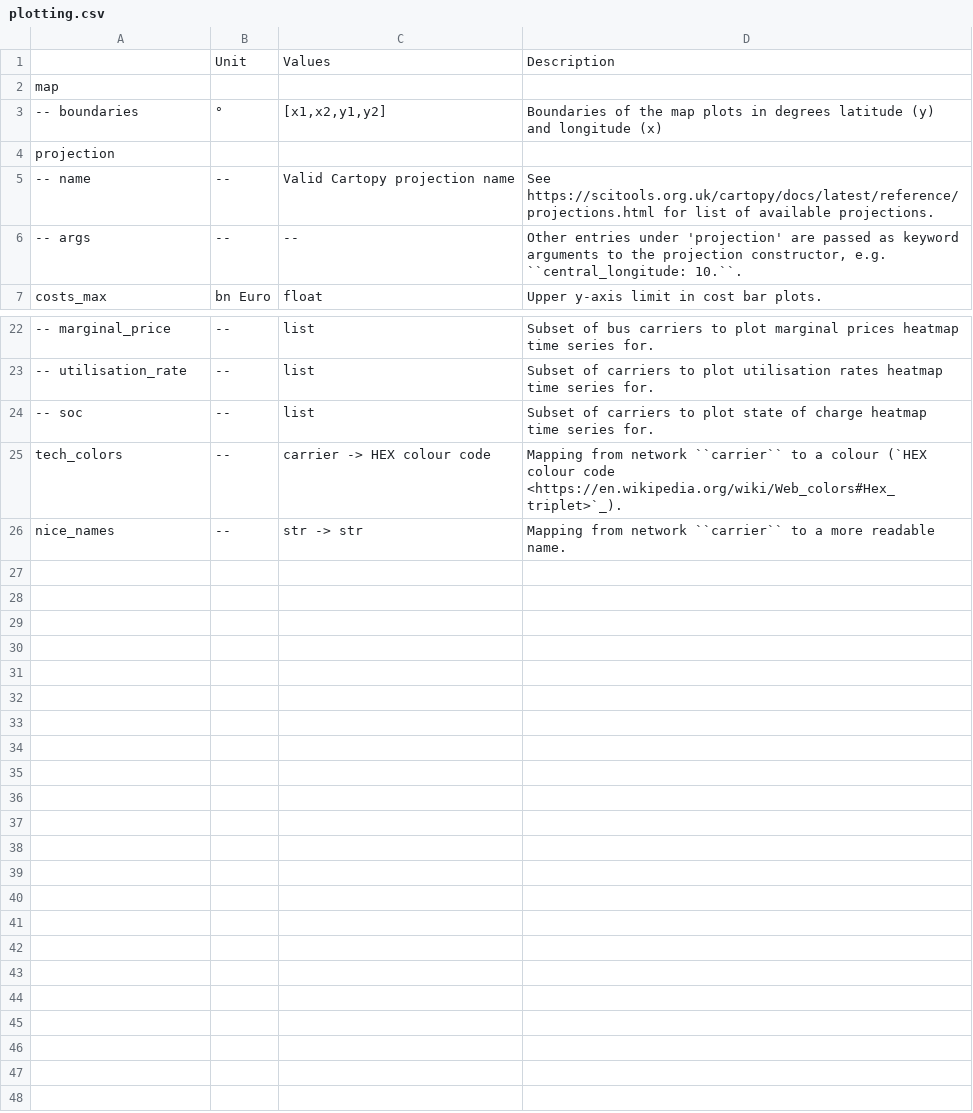
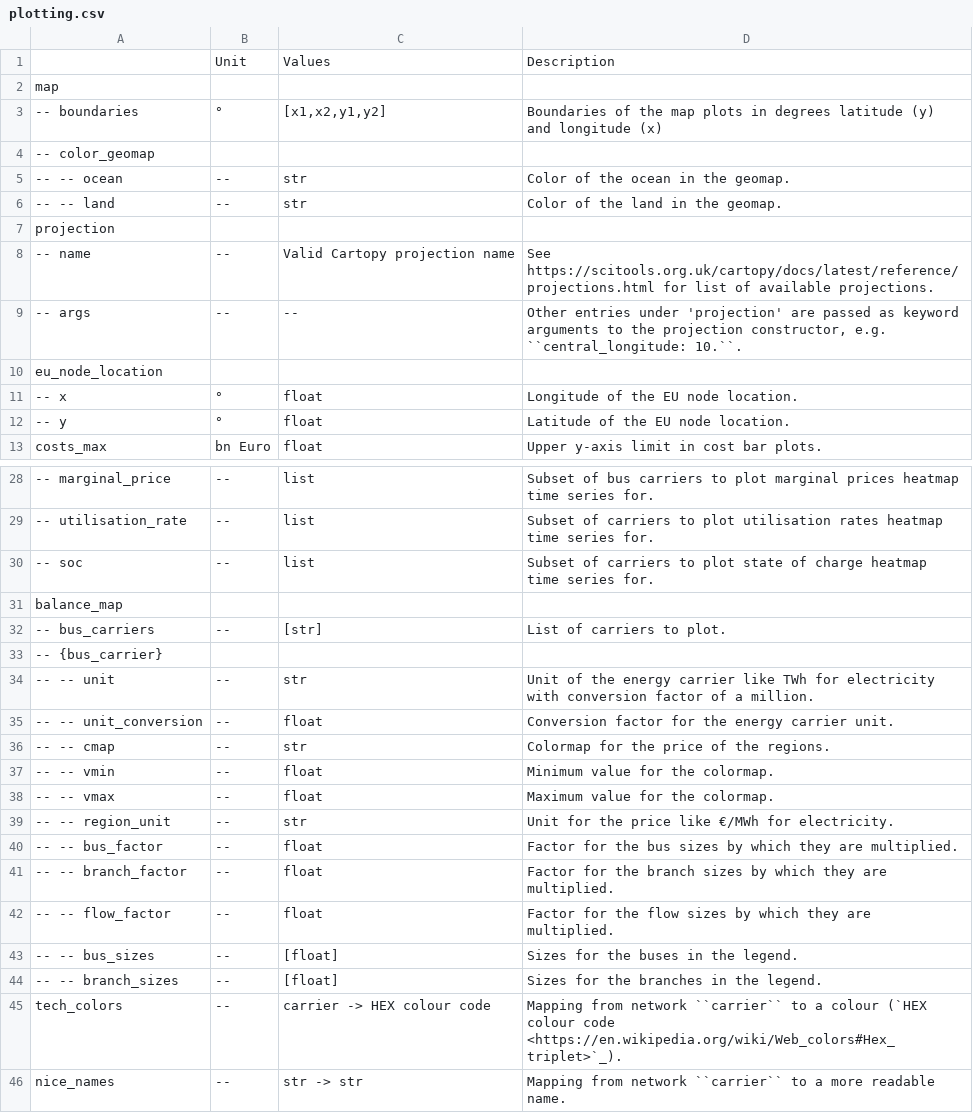
Before and after one commit to AGGM-AG/pypsa-at, a CSV file: doc/configtables/plotting.csv, drawn as a sheet; only a part is shown, gaps mark what is left out; the diff names each change by its address in the sheet, - before the commit and + after, or states it on an @@ line.

Commit message:
Adds network energy balance plots (#1285)
* inital commit including Fabians, Bobbys and Philipps plot scripts

* add default plotting yaml
improve plotting script
adjust plotting parameters in plotting yaml

* plot_balance_map: make region colors show even if they all have the same price

* fix collect rule for plots

* plot_balance_map: consider vmin and vmax values from config if given

* add release note

* move plotting part from config.default.yaml to plotting.defaul.yaml

* add configuration settings to documentation and fix bugs in solving.csv table which was previously not shown

* Add new color mappings for water pits and geothermal heat pumps in plotting configuration

* [pre-commit.ci] auto fixes from pre-commit.com hooks

for more information, see https://pre-commit.ci

* Simplify and refactor plot_balance_map

* [pre-commit.ci] auto fixes from pre-commit.com hooks

for more information, see https://pre-commit.ci

* Remove default plotting configuration file from copy_default_files function

* use dynamic projection and handle semicircle correction

* [pre-commit.ci] auto fixes from pre-commit.com hooks

for more information, see https://pre-commit.ci

* Update geomap parameter to boolean in plot_balance_map.py

* Add carrier sanitization in plot_balance_map.py

---------

Co-authored-by: Fabian Neumann <fabian.neumann@outlook.de>
Co-authored-by: pre-commit-ci[bot] <66853113+pre-commit-ci[bot]@users.noreply.github.com>

```diff
--- a/doc/configtables/plotting.csv
+++ b/doc/configtables/plotting.csv
+row 4: -- color_geomap
+row 5: -- -- ocean | -- | str | Color of the ocean in the geomap.
+row 6: -- -- land | -- | str | Color of the land in the geomap.
+row 10: eu_node_location
+row 11: -- x | ° | float | Longitude of the EU node location.
+row 12: -- y | ° | float | Latitude of the EU node location.
+row 31: balance_map
+row 32: -- bus_carriers | -- | [str] | List of carriers to plot.
+row 33: -- {bus_carrier}
+row 34: -- -- unit | -- | str | Unit of the energy carrier like TWh for electricity with conversion factor of a million.
+row 35: -- -- unit_conversion | -- | float | Conversion factor for the energy carrier unit.
+row 36: -- -- cmap | -- | str | Colormap for the price of the regions.
+row 37: -- -- vmin | -- | float | Minimum value for the colormap.
+row 38: -- -- vmax | -- | float | Maximum value for the colormap.
+row 39: -- -- region_unit | -- | str | Unit for the price like €/MWh for electricity.
+row 40: -- -- bus_factor | -- | float | Factor for the bus sizes by which they are multiplied.
+row 41: -- -- branch_factor | -- | float | Factor for the branch sizes by which they are multiplied.
+row 42: -- -- flow_factor | -- | float | Factor for the flow sizes by which they are multiplied.
+row 43: -- -- bus_sizes | -- | [float] | Sizes for the buses in the legend.
+row 44: -- -- branch_sizes | -- | [float] | Sizes for the branches in the legend.
```
Also changed, not shown: doc/configtables/solving.csv, 8 other files.
